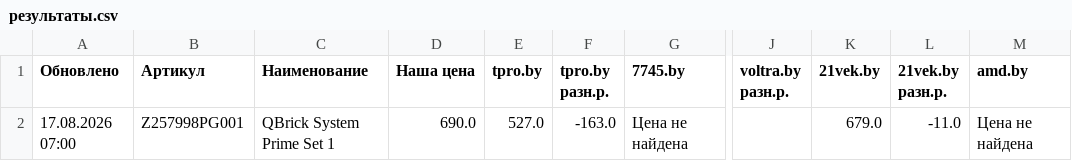
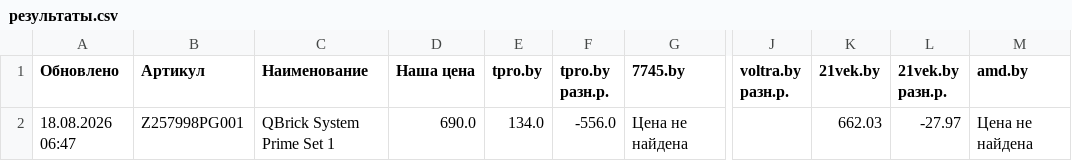
Before and after one commit to martysenses/price-monitor, a CSV file: результаты.csv, drawn as a sheet; only a part is shown, gaps mark what is left out; the diff names each change by its address in the sheet, - before the commit and + after, or states it on an @@ line.

```diff
--- a/результаты.csv
+++ b/результаты.csv
-A2 (Обновлено): 17.08.2026 07:00
+A2 (Обновлено): 18.08.2026 06:47
-E2 (tpro.by): 527.0
+E2 (tpro.by): 134.0
-F2 (tpro.by разн.р.): -163.0
+F2 (tpro.by разн.р.): -556.0
-K2 (21vek.by): 679.0
+K2 (21vek.by): 662.03
-L2 (21vek.by разн.р.): -11.0
+L2 (21vek.by разн.р.): -27.97
```
Also changed, not shown: 2 other files.
